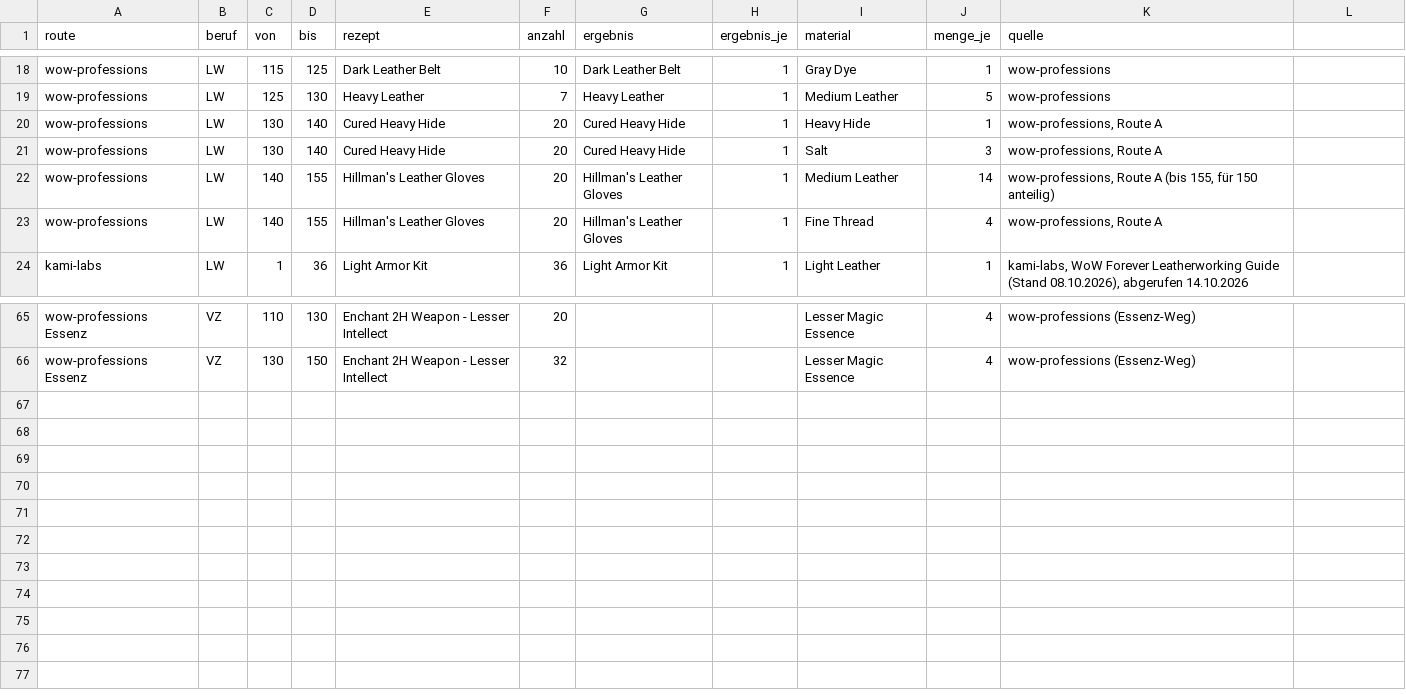
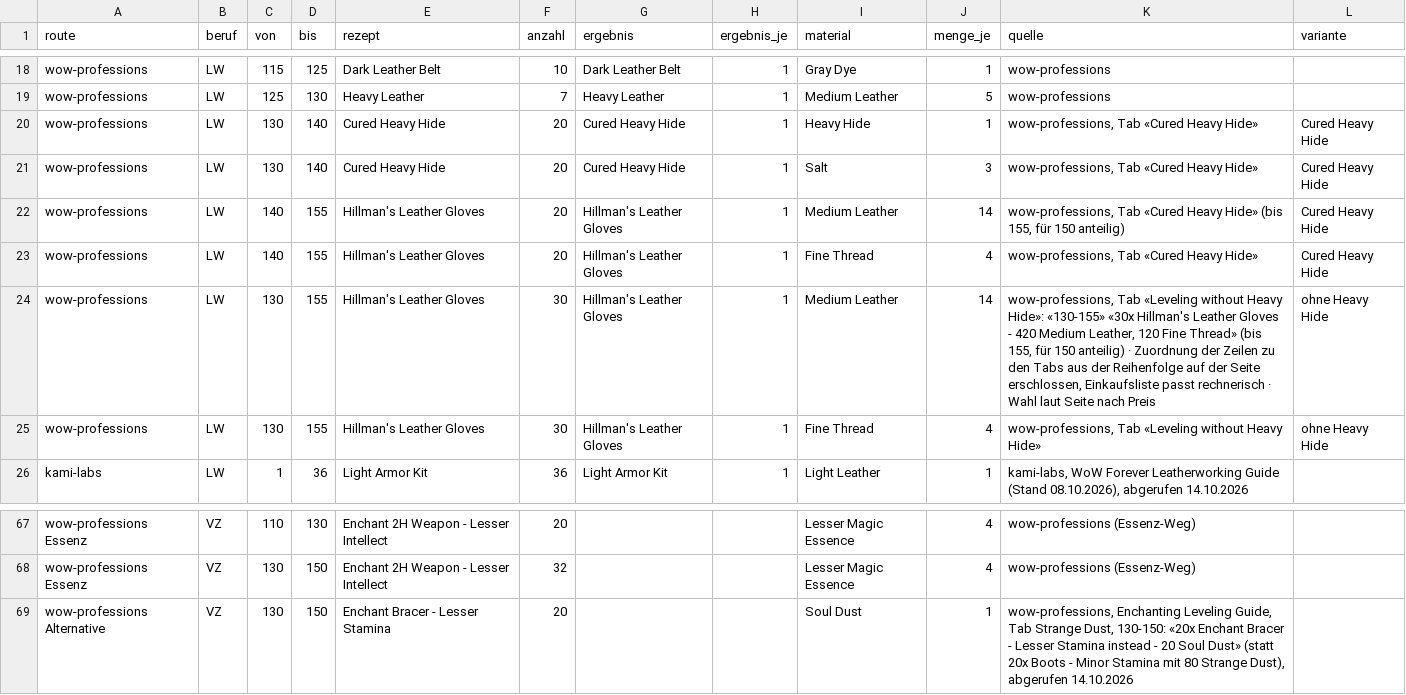
Before and after one commit to ludes88/wow-forever-kombiguide, a CSV file: data/kombi/bedarf_lw_vz.csv, drawn as a sheet; only a part is shown, gaps mark what is left out; the diff names each change by its address in the sheet, - before the commit and + after, or states it on an @@ line.

```diff
--- a/data/kombi/bedarf_lw_vz.csv
+++ b/data/kombi/bedarf_lw_vz.csv
-L1: (empty)
+L1: variante
-K20:K21 (quelle): wow-professions, Route A
+K20:K21 (quelle): wow-professions, Tab «Cured Heavy Hide»
-L20:L23 (variante): (empty)
+L20:L23 (variante): Cured Heavy Hide
-K22 (quelle): wow-professions, Route A (bis 155,…
+K22 (quelle): wow-professions, Tab «Cured Heavy Hide» (bis 155,…
-K23 (quelle): wow-professions, Route A
+K23 (quelle): wow-professions, Tab «Cured Heavy Hide»
+row 24: wow-professions | LW | 130 | 155 | Hillman's Leather Gloves | 30 | Hillman's Leather Gloves | 1 | Medium Leather | 14 | wow-professions, Tab «Leveling without Heavy Hide»: «130-155» «30x Hillman's Leather Gloves - 420 Medium Leather, 120 Fine Thread» (bis 155, für 150 anteilig) · Zuordnung der Zeilen zu den Tabs aus der Reihenfolge auf der Seite erschlossen, Einkaufsliste passt rechnerisch · Wahl laut Seite nach Preis | ohne Heavy Hide
+row 25: wow-professions | LW | 130 | 155 | Hillman's Leather Gloves | 30 | Hillman's Leather Gloves | 1 | Fine Thread | 4 | wow-professions, Tab «Leveling without Heavy Hide» | ohne Heavy Hide
+row 69: wow-professions Alternative | VZ | 130 | 150 | Enchant Bracer - Lesser Stamina | 20 |  |  | Soul Dust | 1 | wow-professions, Enchanting Leveling Guide, Tab Strange Dust, 130-150: «20x Enchant Bracer - Lesser Stamina instead - 20 Soul Dust» (statt 20x Boots - Minor Stamina mit 80 Strange Dust), abgerufen 14.10.2026
```
Also changed, not shown: data/kombi/abschnitte.csv, data/kombi/farmstopps.csv, 8 other files.
